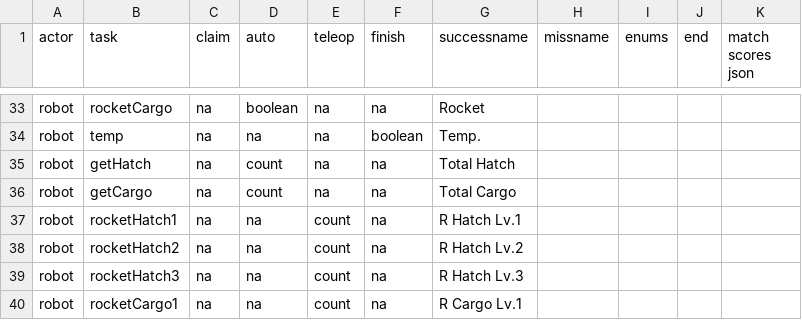
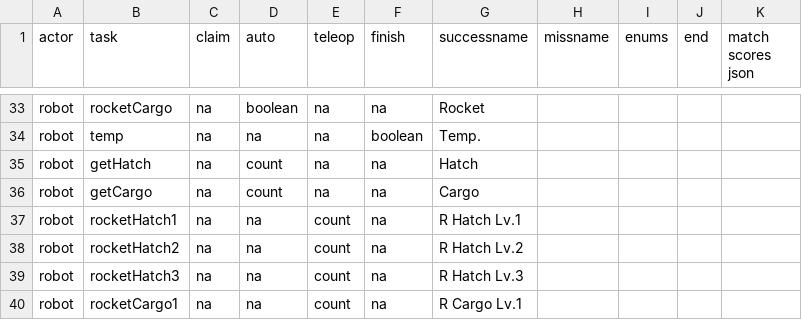
Before and after one commit to irs1318dev/irsScouting2017, a CSV file: server/season/s2019/gametasks.csv, drawn as a sheet; only a part is shown, gaps mark what is left out.

```diff
--- a/server/season/s2019/gametasks.csv
+++ b/server/season/s2019/gametasks.csv
@@ -34,4 +34,4 @@ robot,rocketCargo,na,boolean,na,na,Rocket,,,,
 robot,temp,na,na,na,boolean,Temp.,,,,
-robot,getHatch,na,count,na,na,Total Hatch,,,,
-robot,getCargo,na,count,na,na,Total Cargo,,,,
+robot,getHatch,na,count,na,na,Hatch,,,,
+robot,getCargo,na,count,na,na,Cargo,,,,
 robot,rocketHatch1,na,na,count,na,R Hatch Lv.1,,,,
```
Also changed, not shown: 5 other files.
